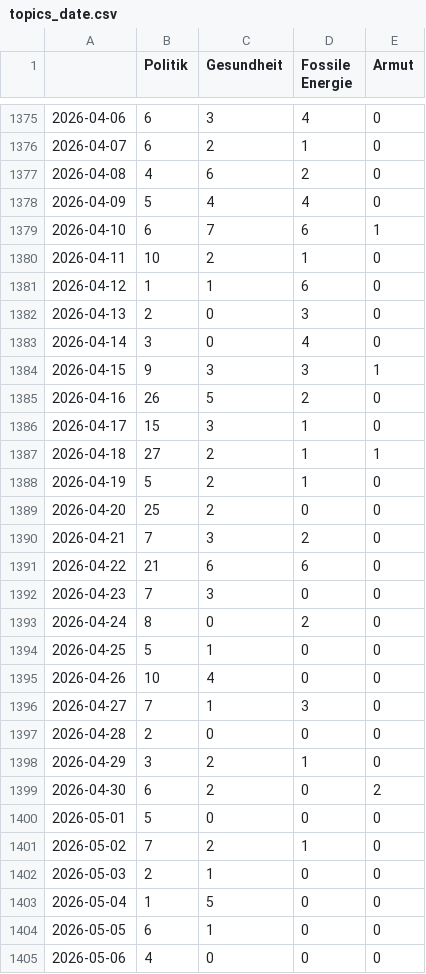
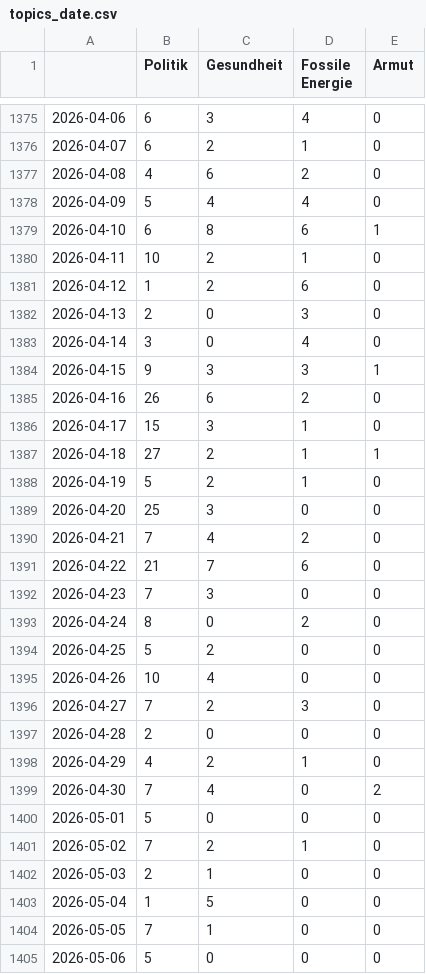
Before and after one commit to tlais147-physgeo01/winterIsComing2, a CSV file: csv/topics_date.csv, drawn as a sheet; only a part is shown, gaps mark what is left out; the diff covers the shown part only.

```diff
--- a/csv/topics_date.csv
+++ b/csv/topics_date.csv
@@ -1378,5 +1378,5 @@
 2026-04-09,5,4,4,0
-2026-04-10,6,7,6,1
+2026-04-10,6,8,6,1
 2026-04-11,10,2,1,0
-2026-04-12,1,1,6,0
+2026-04-12,1,2,6,0
 2026-04-13,2,0,3,0
@@ -1384,3 +1384,3 @@
 2026-04-15,9,3,3,1
-2026-04-16,26,5,2,0
+2026-04-16,26,6,2,0
 2026-04-17,15,3,1,0
@@ -1388,13 +1388,13 @@
 2026-04-19,5,2,1,0
-2026-04-20,25,2,0,0
-2026-04-21,7,3,2,0
-2026-04-22,21,6,6,0
+2026-04-20,25,3,0,0
+2026-04-21,7,4,2,0
+2026-04-22,21,7,6,0
 2026-04-23,7,3,0,0
 2026-04-24,8,0,2,0
-2026-04-25,5,1,0,0
+2026-04-25,5,2,0,0
 2026-04-26,10,4,0,0
-2026-04-27,7,1,3,0
+2026-04-27,7,2,3,0
 2026-04-28,2,0,0,0
-2026-04-29,3,2,1,0
-2026-04-30,6,2,0,2
+2026-04-29,4,2,1,0
+2026-04-30,7,4,0,2
 2026-05-01,5,0,0,0
@@ -1403,3 +1403,3 @@
 2026-05-04,1,5,0,0
-2026-05-05,6,1,0,0
-2026-05-06,4,0,0,0
+2026-05-05,7,1,0,0
+2026-05-06,5,0,0,0
```
Also changed, not shown: 1 added row and 1 edited cell elsewhere in this file, 4 other files.
